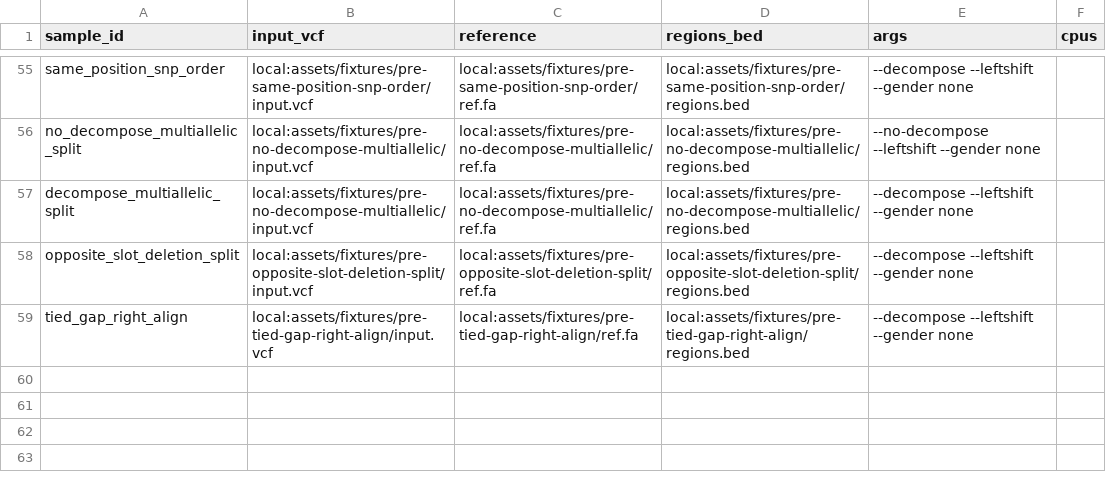
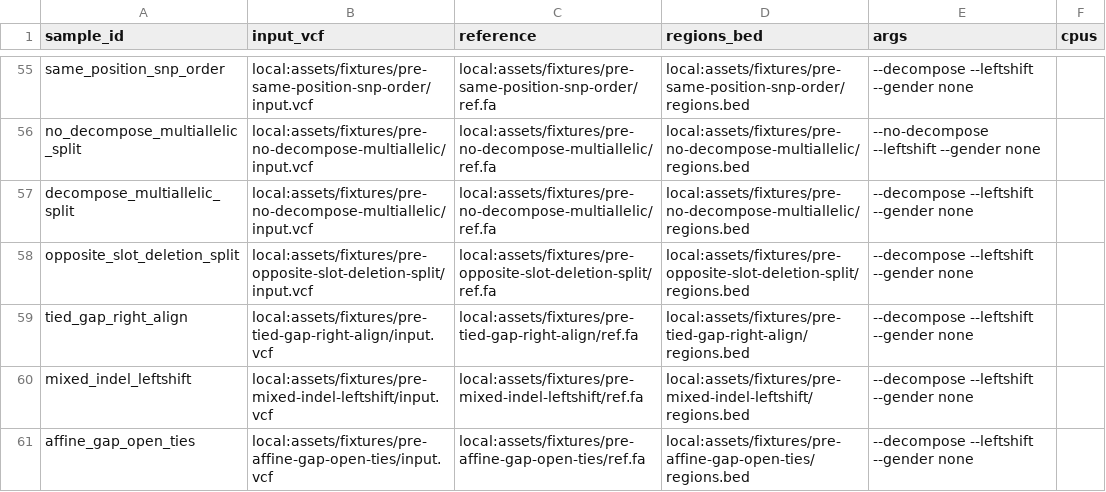
Before and after one commit to adamrtalbot/hap-rs, a CSV file: verification/assets/samplesheet.prepy.csv, drawn as a sheet; only a part is shown, gaps mark what is left out.

```diff
--- a/verification/assets/samplesheet.prepy.csv
+++ b/verification/assets/samplesheet.prepy.csv
@@ -59 +59,3 @@ opposite_slot_deletion_split,local:assets/fixtures/pre-opposite-slot-deletion-sp
 tied_gap_right_align,local:assets/fixtures/pre-tied-gap-right-align/input.vcf,local:assets/fixtures/pre-tied-gap-right-align/ref.fa,local:assets/fixtures/pre-tied-gap-right-align/regions.bed,--decompose --leftshift --gender none,
+mixed_indel_leftshift,local:assets/fixtures/pre-mixed-indel-leftshift/input.vcf,local:assets/fixtures/pre-mixed-indel-leftshift/ref.fa,local:assets/fixtures/pre-mixed-indel-leftshift/regions.bed,--decompose --leftshift --gender none,
+affine_gap_open_ties,local:assets/fixtures/pre-affine-gap-open-ties/input.vcf,local:assets/fixtures/pre-affine-gap-open-ties/ref.fa,local:assets/fixtures/pre-affine-gap-open-ties/regions.bed,--decompose --leftshift --gender none,
```
Also changed, not shown: 13 other files.
